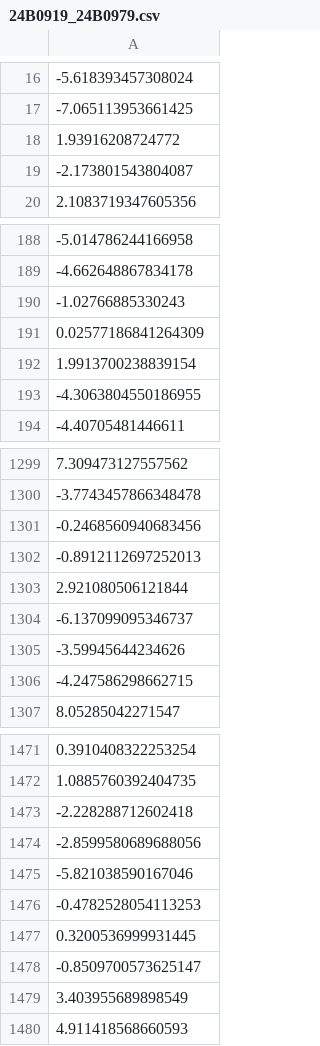
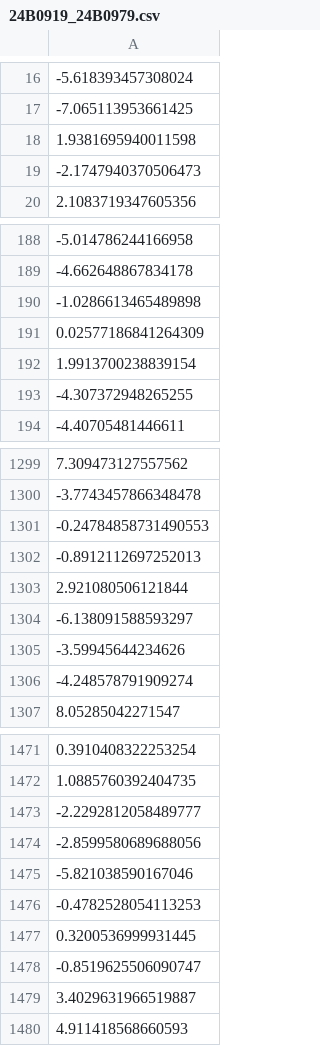
Before and after one commit to whiteraven37/AIML-lab1, a CSV file: Lab1/Lab1/PS/q5/24B0919_24B0979.csv, drawn as a sheet; only a part is shown, gaps mark what is left out; the diff covers the shown part only; the diff names each change by its address in the sheet, - before the commit and + after, or states it on an @@ line.

```diff
--- a/Lab1/Lab1/PS/q5/24B0919_24B0979.csv
+++ b/Lab1/Lab1/PS/q5/24B0919_24B0979.csv
-A18: 1.93916208724772
+A18: 1.9381695940011598
-A19: -2.173801543804087
+A19: -2.1747940370506473
-A190: -1.02766885330243
+A190: -1.0286613465489898
-A193: -4.3063804550186955
+A193: -4.307372948265255
-A1301: -0.2468560940683456
+A1301: -0.24784858731490553
-A1304: -6.137099095346737
+A1304: -6.138091588593297
-A1306: -4.247586298662715
+A1306: -4.248578791909274
-A1473: -2.228288712602418
+A1473: -2.2292812058489777
-A1478: -0.8509700573625147
+A1478: -0.8519625506090747
-A1479: 3.403955689898549
+A1479: 3.4029631966519887
```
Also changed, not shown: 51 edited cells elsewhere in this file, 8 other files.
